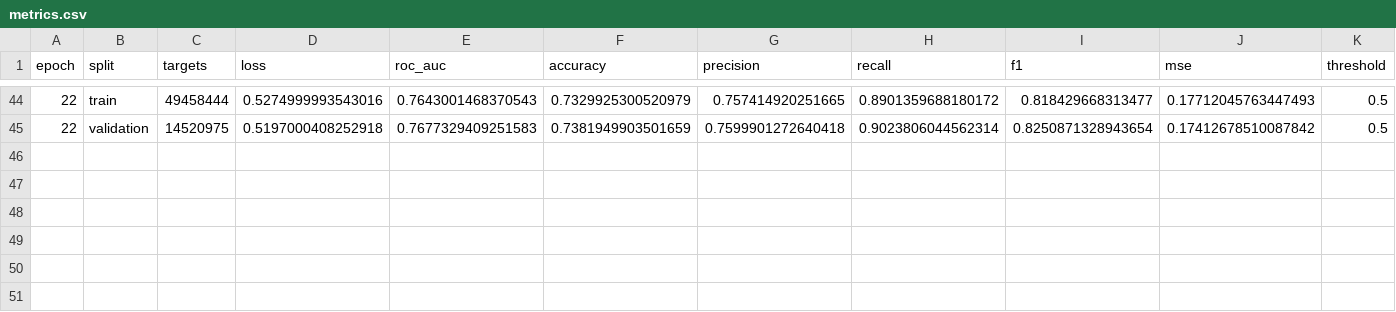
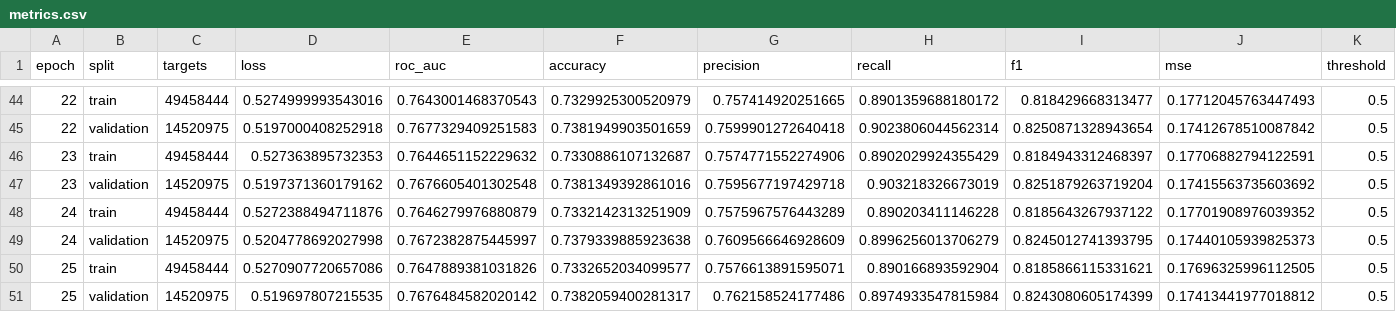
Before and after one commit to Tanishgupta28/HITSKT-pure-performer-attention, a CSV file: experiments/hitskt/ednet_kt1/full/metrics.csv, drawn as a sheet; only a part is shown, gaps mark what is left out; the diff names each change by its address in the sheet, - before the commit and + after, or states it on an @@ line.

Commit message:
Checkpoint EdNet HiTSKT through epoch 25 with patience 3 of 5

```diff
--- a/experiments/hitskt/ednet_kt1/full/metrics.csv
+++ b/experiments/hitskt/ednet_kt1/full/metrics.csv
+row 46: 23 | train | 49458444 | 0.527363895732353 | 0.7644651152229632 | 0.7330886107132687 | 0.7574771552274906 | 0.8902029924355429 | 0.8184943312468397 | 0.17706882794122591 | 0.5
+row 47: 23 | validation | 14520975 | 0.5197371360179162 | 0.7676605401302548 | 0.7381349392861016 | 0.7595677197429718 | 0.903218326673019 | 0.8251879263719204 | 0.17415563735603692 | 0.5
+row 48: 24 | train | 49458444 | 0.5272388494711876 | 0.7646279976880879 | 0.7332142313251909 | 0.7575967576443289 | 0.890203411146228 | 0.8185643267937122 | 0.17701908976039352 | 0.5
+row 49: 24 | validation | 14520975 | 0.5204778692027998 | 0.7672382875445997 | 0.7379339885923638 | 0.7609566646928609 | 0.8996256013706279 | 0.8245012741393795 | 0.17440105939825373 | 0.5
+row 50: 25 | train | 49458444 | 0.5270907720657086 | 0.7647889381031826 | 0.7332652034099577 | 0.7576613891595071 | 0.890166893592904 | 0.8185866115331621 | 0.17696325996112505 | 0.5
+row 51: 25 | validation | 14520975 | 0.519697807215535 | 0.7676484582020142 | 0.7382059400281317 | 0.762158524177486 | 0.8974933547815984 | 0.8243080605174399 | 0.17413441977018812 | 0.5
```
Also changed, not shown: 4 other files.
